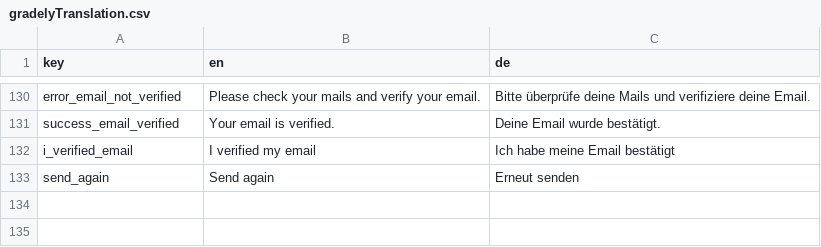
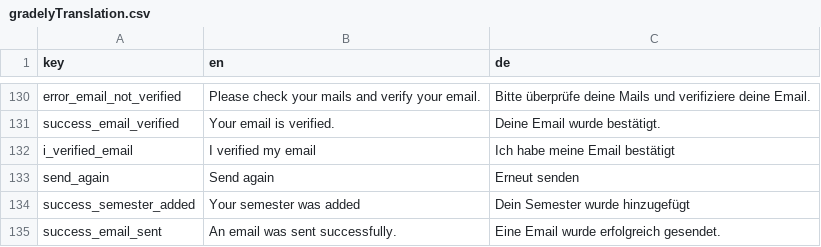
Before and after one commit to stonith404/gradely2, a CSV file: assets/translations/gradelyTranslation.csv, drawn as a sheet; only a part is shown, gaps mark what is left out; the diff names each change by its address in the sheet, - before the commit and + after, or states it on an @@ line.

Commit message:
improved email verification proccess

```diff
--- a/assets/translations/gradelyTranslation.csv
+++ b/assets/translations/gradelyTranslation.csv
+row 134: success_semester_added | Your semester was added | Dein Semester wurde hinzugefügt
+row 135: success_email_sent | An email was sent successfully. | Eine Email wurde erfolgreich gesendet.
```
Also changed, not shown: 8 other files.
